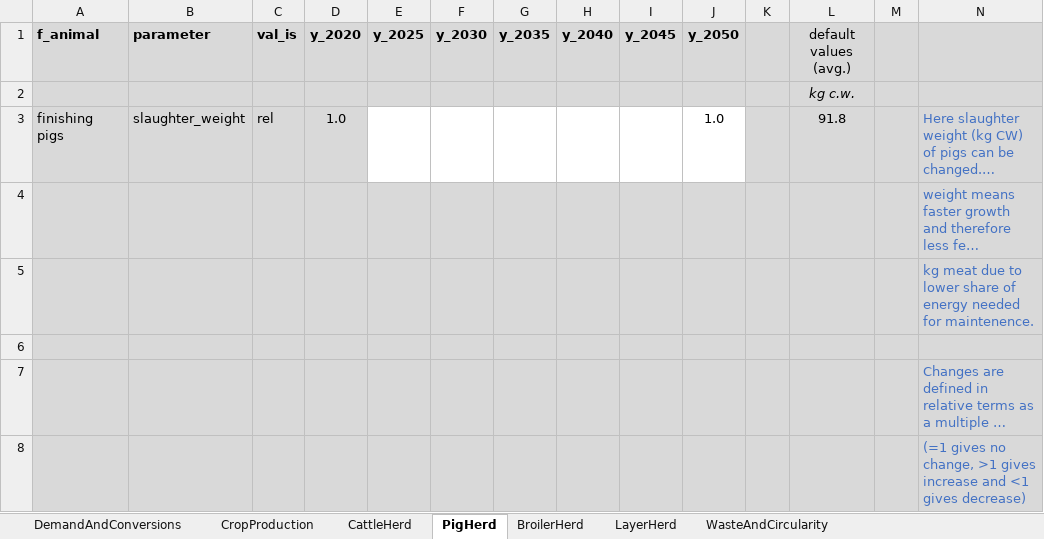
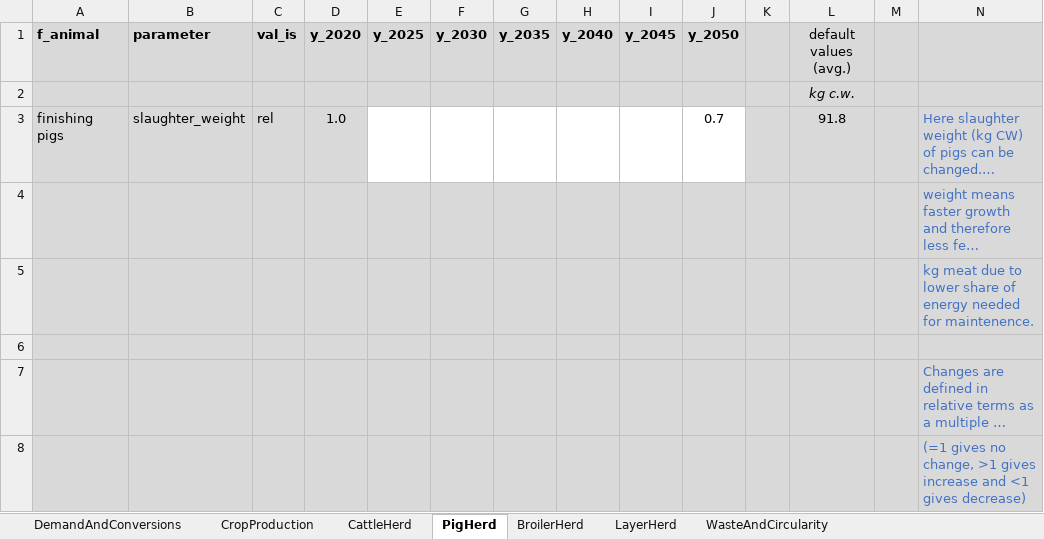
Before and after one commit to karlssonjo/CIBUSmod-PhD-course-lab, an Excel workbook: scenario_lab_A.xlsx, sheet PigHerd, drawn as a sheet; long unchanged cells end in …; values as stored, in another font and other column widths than the file's, no borders; the diff names each change by its address in the sheet, - before the commit and + after, or states it on an @@ line.

```diff
--- a/scenario_lab_A.xlsx (sheet PigHerd)
+++ b/scenario_lab_A.xlsx (sheet PigHerd)
-J3 (y_2050): 1.0
+J3 (y_2050): 0.7
```
Also changed, not shown: sheet DemandAndConversions, sheet CropProduction, sheet CattleHerd, sheet WasteAndCircularity, sheet LayerHerd, scenario_lab_B.xlsx, 1 other file.
